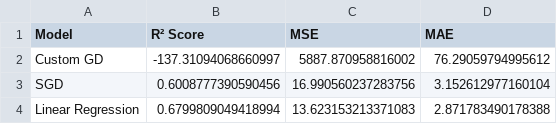
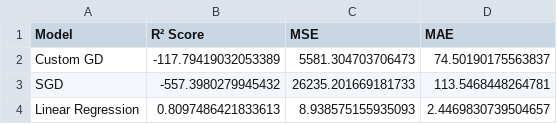
Before and after one commit to harryt50/INDE577_WDI, a CSV file: supervised learning/gradient_descent/gradient_descent_results.csv, drawn as a sheet.

Commit message:
Refactor notebooks and update model implementations
- Updated README.md to remove some references
- Enhanced `gradient_descent_notebook.ipynb` with a new `generate_report` function, improved feature importance analysis, and added policy implications.
- Revised model performance metrics in `gradient_descent_results.csv` for Custom GD, SGD, and Linear Regression.
- Expanded datasets in `processed_life_expectancy_data.csv` and `raw_life_expectancy_data.csv` with new socio-economic indicators.
- Improved visual clarity and functionality in `logistic_regression_notebook.ipynb`, including figure size adjustments and markdown updates.
- Addressed kernel crash issues and execution flow in `random_forests_notebook.ipynb`.

```diff
--- a/supervised learning/gradient_descent/gradient_descent_results.csv
+++ b/supervised learning/gradient_descent/gradient_descent_results.csv
@@ -1,4 +1,4 @@
 Model,R² Score,MSE,MAE
-Custom GD,-137.31094068660997,5887.870958816002,76.29059794995612
-SGD,0.6008777390590456,16.990560237283756,3.152612977160104
-Linear Regression,0.6799809049418994,13.623153213371083,2.871783490178388
+Custom GD,-117.79419032053389,5581.304703706473,74.50190175563837
+SGD,-557.3980279945432,26235.201669181733,113.5468448264781
+Linear Regression,0.8097486421833613,8.938575155935093,2.4469830739504657
```
Also changed, not shown: 6 other files.
